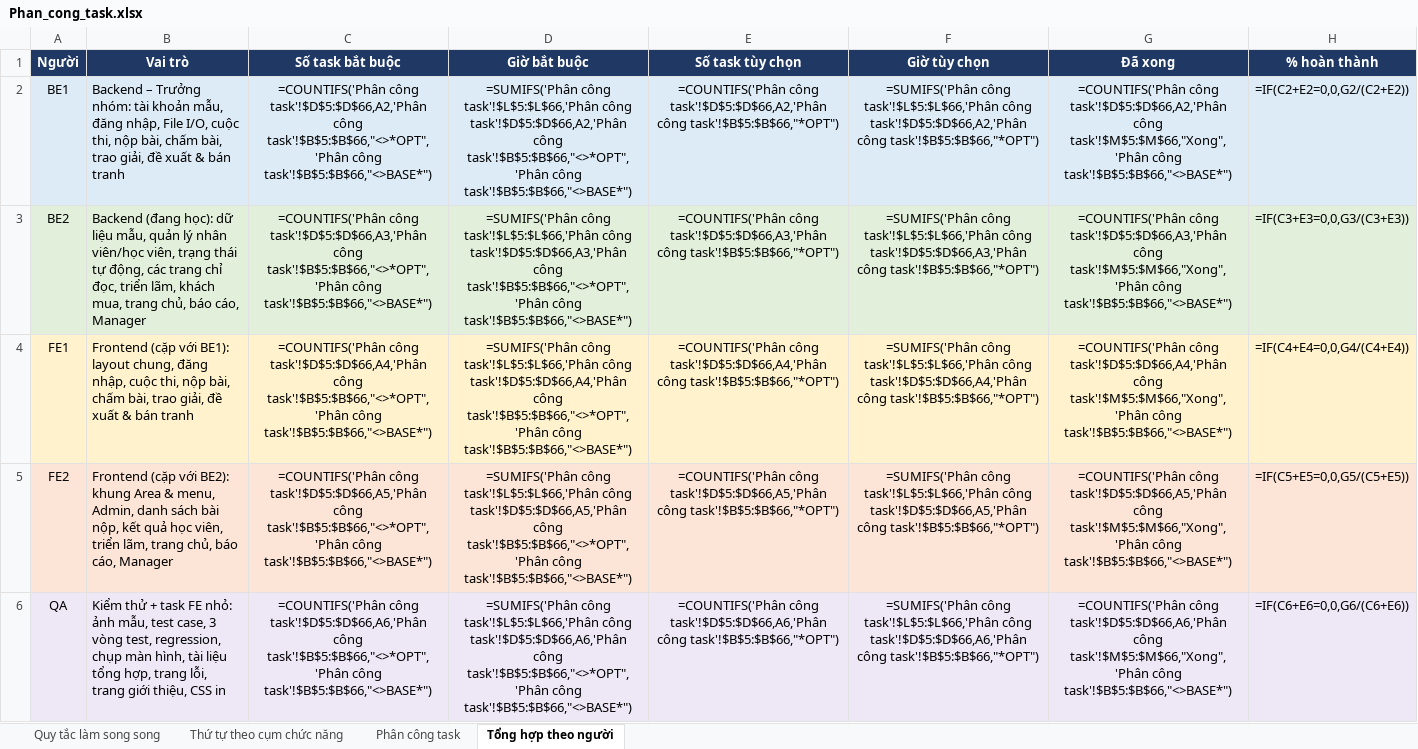
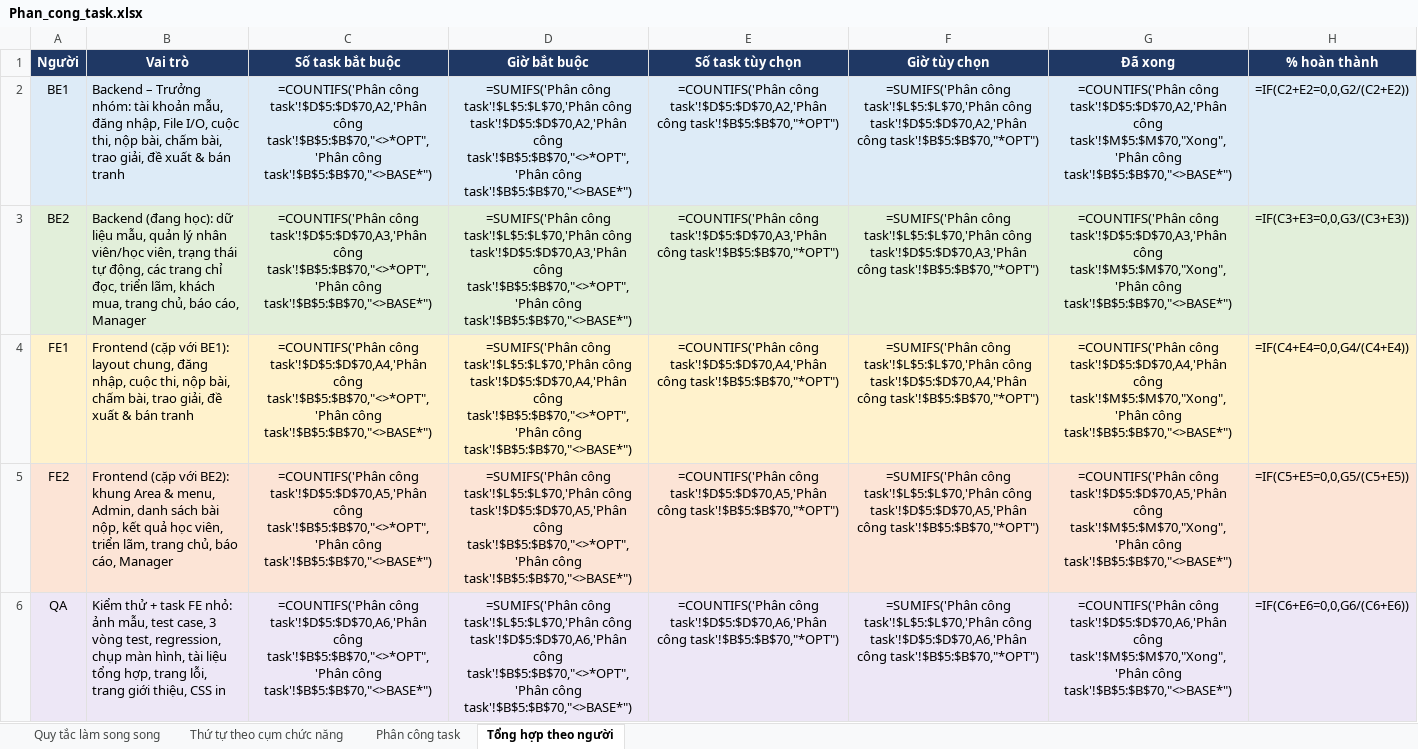
Before and after one commit to M0M0M0M0/institute_of_fine_arts, an Excel workbook: docs/Phan_cong_task.xlsx, sheet Tổng hợp theo người, drawn as a sheet; values as stored, in another font and other column widths than the file's, no borders; formulas without a stored value are shown as written; the diff names each change by its address in the sheet, - before the commit and + after, or states it on an @@ line.

Commit message:
Task sheet: add week separator rows (Week 1-4 with dates and goals)

```diff
--- a/docs/Phan_cong_task.xlsx (sheet Tổng hợp theo người)
+++ b/docs/Phan_cong_task.xlsx (sheet Tổng hợp theo người)
-C2 (Số task bắt buộc): =COUNTIFS('Phân công task'!$D$5:$D$66,A2,'Phân công task'!$B$5:$B$66,"<>*OPT",'Phân công task'!$B$5:$B$66,"<>BASE*")
+C2 (Số task bắt buộc): =COUNTIFS('Phân công task'!$D$5:$D$70,A2,'Phân công task'!$B$5:$B$70,"<>*OPT",'Phân công task'!$B$5:$B$70,"<>BASE*")
-D2 (Giờ bắt buộc): =SUMIFS('Phân công task'!$L$5:$L$66,'Phân công task'!$D$5:$D$66,A2,'Phân công task'!$B$5:$B$66,"<>*OPT",'Phân công task'!$B$5:$B$66,"<>BASE*")
+D2 (Giờ bắt buộc): =SUMIFS('Phân công task'!$L$5:$L$70,'Phân công task'!$D$5:$D$70,A2,'Phân công task'!$B$5:$B$70,"<>*OPT",'Phân công task'!$B$5:$B$70,"<>BASE*")
-E2 (Số task tùy chọn): =COUNTIFS('Phân công task'!$D$5:$D$66,A2,'Phân công task'!$B$5:$B$66,"*OPT")
+E2 (Số task tùy chọn): =COUNTIFS('Phân công task'!$D$5:$D$70,A2,'Phân công task'!$B$5:$B$70,"*OPT")
-F2 (Giờ tùy chọn): =SUMIFS('Phân công task'!$L$5:$L$66,'Phân công task'!$D$5:$D$66,A2,'Phân công task'!$B$5:$B$66,"*OPT")
+F2 (Giờ tùy chọn): =SUMIFS('Phân công task'!$L$5:$L$70,'Phân công task'!$D$5:$D$70,A2,'Phân công task'!$B$5:$B$70,"*OPT")
-G2 (Đã xong): =COUNTIFS('Phân công task'!$D$5:$D$66,A2,'Phân công task'!$M$5:$M$66,"Xong",'Phân công task'!$B$5:$B$66,"<>BASE*")
+G2 (Đã xong): =COUNTIFS('Phân công task'!$D$5:$D$70,A2,'Phân công task'!$M$5:$M$70,"Xong",'Phân công task'!$B$5:$B$70,"<>BASE*")
-C3 (Số task bắt buộc): =COUNTIFS('Phân công task'!$D$5:$D$66,A3,'Phân công task'!$B$5:$B$66,"<>*OPT",'Phân công task'!$B$5:$B$66,"<>BASE*")
+C3 (Số task bắt buộc): =COUNTIFS('Phân công task'!$D$5:$D$70,A3,'Phân công task'!$B$5:$B$70,"<>*OPT",'Phân công task'!$B$5:$B$70,"<>BASE*")
-D3 (Giờ bắt buộc): =SUMIFS('Phân công task'!$L$5:$L$66,'Phân công task'!$D$5:$D$66,A3,'Phân công task'!$B$5:$B$66,"<>*OPT",'Phân công task'!$B$5:$B$66,"<>BASE*")
+D3 (Giờ bắt buộc): =SUMIFS('Phân công task'!$L$5:$L$70,'Phân công task'!$D$5:$D$70,A3,'Phân công task'!$B$5:$B$70,"<>*OPT",'Phân công task'!$B$5:$B$70,"<>BASE*")
-E3 (Số task tùy chọn): =COUNTIFS('Phân công task'!$D$5:$D$66,A3,'Phân công task'!$B$5:$B$66,"*OPT")
+E3 (Số task tùy chọn): =COUNTIFS('Phân công task'!$D$5:$D$70,A3,'Phân công task'!$B$5:$B$70,"*OPT")
-F3 (Giờ tùy chọn): =SUMIFS('Phân công task'!$L$5:$L$66,'Phân công task'!$D$5:$D$66,A3,'Phân công task'!$B$5:$B$66,"*OPT")
+F3 (Giờ tùy chọn): =SUMIFS('Phân công task'!$L$5:$L$70,'Phân công task'!$D$5:$D$70,A3,'Phân công task'!$B$5:$B$70,"*OPT")
-G3 (Đã xong): =COUNTIFS('Phân công task'!$D$5:$D$66,A3,'Phân công task'!$M$5:$M$66,"Xong",'Phân công task'!$B$5:$B$66,"<>BASE*")
+G3 (Đã xong): =COUNTIFS('Phân công task'!$D$5:$D$70,A3,'Phân công task'!$M$5:$M$70,"Xong",'Phân công task'!$B$5:$B$70,"<>BASE*")
-C4 (Số task bắt buộc): =COUNTIFS('Phân công task'!$D$5:$D$66,A4,'Phân công task'!$B$5:$B$66,"<>*OPT",'Phân công task'!$B$5:$B$66,"<>BASE*")
+C4 (Số task bắt buộc): =COUNTIFS('Phân công task'!$D$5:$D$70,A4,'Phân công task'!$B$5:$B$70,"<>*OPT",'Phân công task'!$B$5:$B$70,"<>BASE*")
-D4 (Giờ bắt buộc): =SUMIFS('Phân công task'!$L$5:$L$66,'Phân công task'!$D$5:$D$66,A4,'Phân công task'!$B$5:$B$66,"<>*OPT",'Phân công task'!$B$5:$B$66,"<>BASE*")
+D4 (Giờ bắt buộc): =SUMIFS('Phân công task'!$L$5:$L$70,'Phân công task'!$D$5:$D$70,A4,'Phân công task'!$B$5:$B$70,"<>*OPT",'Phân công task'!$B$5:$B$70,"<>BASE*")
-E4 (Số task tùy chọn): =COUNTIFS('Phân công task'!$D$5:$D$66,A4,'Phân công task'!$B$5:$B$66,"*OPT")
+E4 (Số task tùy chọn): =COUNTIFS('Phân công task'!$D$5:$D$70,A4,'Phân công task'!$B$5:$B$70,"*OPT")
-F4 (Giờ tùy chọn): =SUMIFS('Phân công task'!$L$5:$L$66,'Phân công task'!$D$5:$D$66,A4,'Phân công task'!$B$5:$B$66,"*OPT")
+F4 (Giờ tùy chọn): =SUMIFS('Phân công task'!$L$5:$L$70,'Phân công task'!$D$5:$D$70,A4,'Phân công task'!$B$5:$B$70,"*OPT")
-G4 (Đã xong): =COUNTIFS('Phân công task'!$D$5:$D$66,A4,'Phân công task'!$M$5:$M$66,"Xong",'Phân công task'!$B$5:$B$66,"<>BASE*")
+G4 (Đã xong): =COUNTIFS('Phân công task'!$D$5:$D$70,A4,'Phân công task'!$M$5:$M$70,"Xong",'Phân công task'!$B$5:$B$70,"<>BASE*")
-C5 (Số task bắt buộc): =COUNTIFS('Phân công task'!$D$5:$D$66,A5,'Phân công task'!$B$5:$B$66,"<>*OPT",'Phân công task'!$B$5:$B$66,"<>BASE*")
+C5 (Số task bắt buộc): =COUNTIFS('Phân công task'!$D$5:$D$70,A5,'Phân công task'!$B$5:$B$70,"<>*OPT",'Phân công task'!$B$5:$B$70,"<>BASE*")
-D5 (Giờ bắt buộc): =SUMIFS('Phân công task'!$L$5:$L$66,'Phân công task'!$D$5:$D$66,A5,'Phân công task'!$B$5:$B$66,"<>*OPT",'Phân công task'!$B$5:$B$66,"<>BASE*")
+D5 (Giờ bắt buộc): =SUMIFS('Phân công task'!$L$5:$L$70,'Phân công task'!$D$5:$D$70,A5,'Phân công task'!$B$5:$B$70,"<>*OPT",'Phân công task'!$B$5:$B$70,"<>BASE*")
-E5 (Số task tùy chọn): =COUNTIFS('Phân công task'!$D$5:$D$66,A5,'Phân công task'!$B$5:$B$66,"*OPT")
+E5 (Số task tùy chọn): =COUNTIFS('Phân công task'!$D$5:$D$70,A5,'Phân công task'!$B$5:$B$70,"*OPT")
-F5 (Giờ tùy chọn): =SUMIFS('Phân công task'!$L$5:$L$66,'Phân công task'!$D$5:$D$66,A5,'Phân công task'!$B$5:$B$66,"*OPT")
+F5 (Giờ tùy chọn): =SUMIFS('Phân công task'!$L$5:$L$70,'Phân công task'!$D$5:$D$70,A5,'Phân công task'!$B$5:$B$70,"*OPT")
-G5 (Đã xong): =COUNTIFS('Phân công task'!$D$5:$D$66,A5,'Phân công task'!$M$5:$M$66,"Xong",'Phân công task'!$B$5:$B$66,"<>BASE*")
+G5 (Đã xong): =COUNTIFS('Phân công task'!$D$5:$D$70,A5,'Phân công task'!$M$5:$M$70,"Xong",'Phân công task'!$B$5:$B$70,"<>BASE*")
-C6 (Số task bắt buộc): =COUNTIFS('Phân công task'!$D$5:$D$66,A6,'Phân công task'!$B$5:$B$66,"<>*OPT",'Phân công task'!$B$5:$B$66,"<>BASE*")
+C6 (Số task bắt buộc): =COUNTIFS('Phân công task'!$D$5:$D$70,A6,'Phân công task'!$B$5:$B$70,"<>*OPT",'Phân công task'!$B$5:$B$70,"<>BASE*")
-D6 (Giờ bắt buộc): =SUMIFS('Phân công task'!$L$5:$L$66,'Phân công task'!$D$5:$D$66,A6,'Phân công task'!$B$5:$B$66,"<>*OPT",'Phân công task'!$B$5:$B$66,"<>BASE*")
+D6 (Giờ bắt buộc): =SUMIFS('Phân công task'!$L$5:$L$70,'Phân công task'!$D$5:$D$70,A6,'Phân công task'!$B$5:$B$70,"<>*OPT",'Phân công task'!$B$5:$B$70,"<>BASE*")
-E6 (Số task tùy chọn): =COUNTIFS('Phân công task'!$D$5:$D$66,A6,'Phân công task'!$B$5:$B$66,"*OPT")
+E6 (Số task tùy chọn): =COUNTIFS('Phân công task'!$D$5:$D$70,A6,'Phân công task'!$B$5:$B$70,"*OPT")
-F6 (Giờ tùy chọn): =SUMIFS('Phân công task'!$L$5:$L$66,'Phân công task'!$D$5:$D$66,A6,'Phân công task'!$B$5:$B$66,"*OPT")
+F6 (Giờ tùy chọn): =SUMIFS('Phân công task'!$L$5:$L$70,'Phân công task'!$D$5:$D$70,A6,'Phân công task'!$B$5:$B$70,"*OPT")
-G6 (Đã xong): =COUNTIFS('Phân công task'!$D$5:$D$66,A6,'Phân công task'!$M$5:$M$66,"Xong",'Phân công task'!$B$5:$B$66,"<>BASE*")
+G6 (Đã xong): =COUNTIFS('Phân công task'!$D$5:$D$70,A6,'Phân công task'!$M$5:$M$70,"Xong",'Phân công task'!$B$5:$B$70,"<>BASE*")
```
Also changed, not shown: sheet Phân công task.
